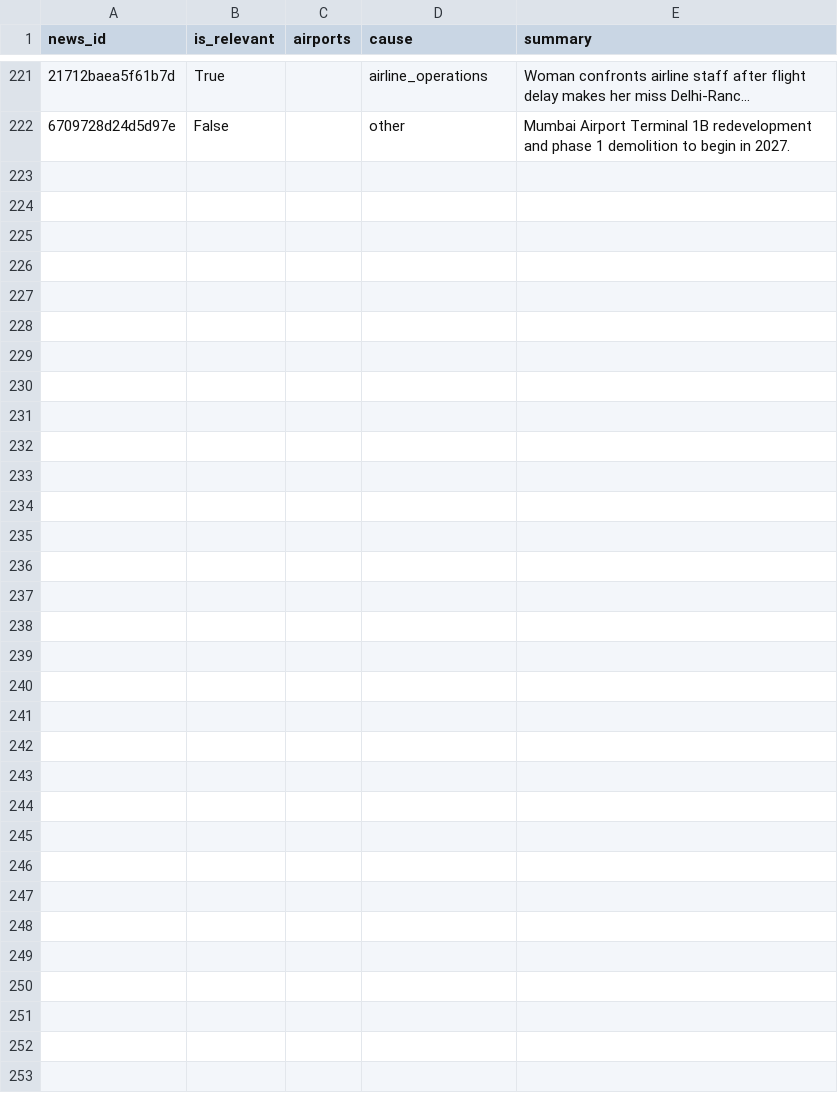
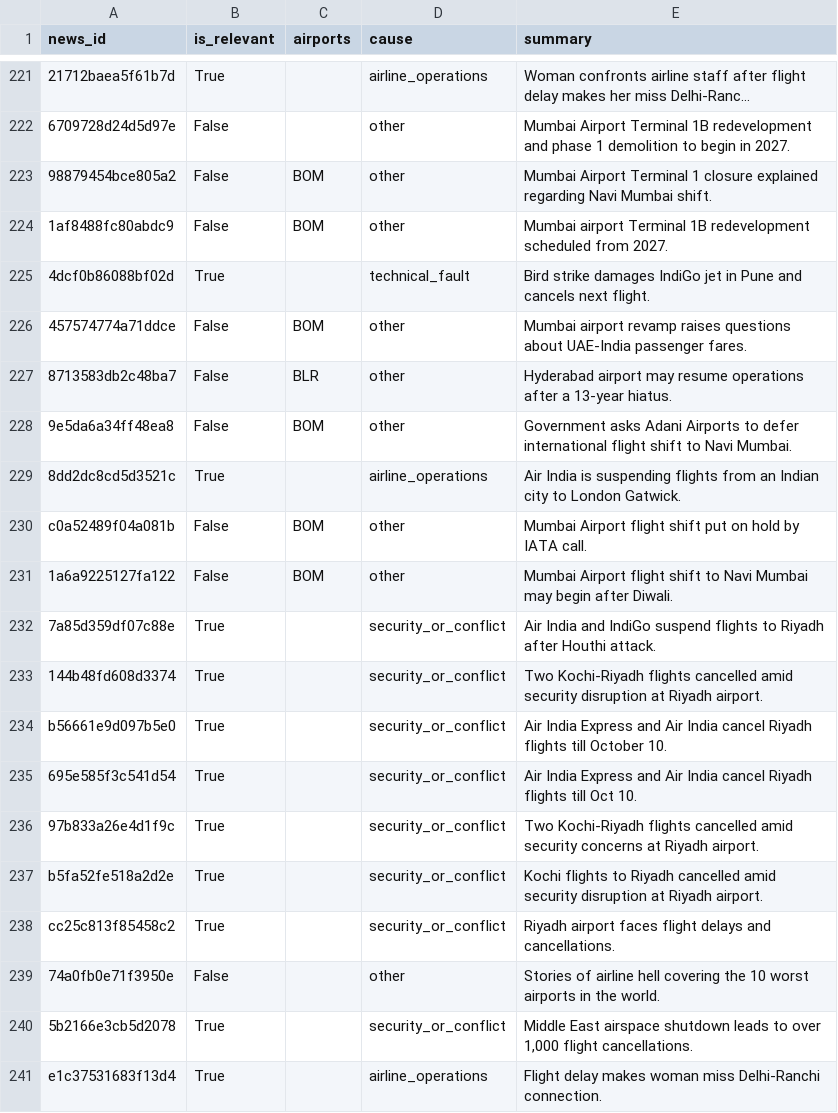
Before and after one commit to KashishSharma05/DelayLens, a CSV file: data/news/news_tags.csv, drawn as a sheet; only a part is shown, gaps mark what is left out; long unchanged cells end in …; the diff covers the shown part only; the diff names each change by its address in the sheet, - before the commit and + after, or states it on an @@ line.

```diff
--- a/data/news/news_tags.csv
+++ b/data/news/news_tags.csv
+row 223: 98879454bce805a2 | False | BOM | other | Mumbai Airport Terminal 1 closure explained regarding Navi Mumbai shift.
+row 224: 1af8488fc80abdc9 | False | BOM | other | Mumbai airport Terminal 1B redevelopment scheduled from 2027.
+row 225: 4dcf0b86088bf02d | True |  | technical_fault | Bird strike damages IndiGo jet in Pune and cancels next flight.
+row 226: 457574774a71ddce | False | BOM | other | Mumbai airport revamp raises questions about UAE-India passenger fares.
+row 227: 8713583db2c48ba7 | False | BLR | other | Hyderabad airport may resume operations after a 13-year hiatus.
+row 228: 9e5da6a34ff48ea8 | False | BOM | other | Government asks Adani Airports to defer international flight shift to Navi Mumbai.
+row 229: 8dd2dc8cd5d3521c | True |  | airline_operations | Air India is suspending flights from an Indian city to London Gatwick.
+row 230: c0a52489f04a081b | False | BOM | other | Mumbai Airport flight shift put on hold by IATA call.
+row 231: 1a6a9225127fa122 | False | BOM | other | Mumbai Airport flight shift to Navi Mumbai may begin after Diwali.
+row 232: 7a85d359df07c88e | True |  | security_or_conflict | Air India and IndiGo suspend flights to Riyadh after Houthi attack.
+row 233: 144b48fd608d3374 | True |  | security_or_conflict | Two Kochi-Riyadh flights cancelled amid security disruption at Riyadh airport.
+row 234: b56661e9d097b5e0 | True |  | security_or_conflict | Air India Express and Air India cancel Riyadh flights till October 10.
+row 235: 695e585f3c541d54 | True |  | security_or_conflict | Air India Express and Air India cancel Riyadh flights till Oct 10.
+row 236: 97b833a26e4d1f9c | True |  | security_or_conflict | Two Kochi-Riyadh flights cancelled amid security concerns at Riyadh airport.
+row 237: b5fa52fe518a2d2e | True |  | security_or_conflict | Kochi flights to Riyadh cancelled amid security disruption at Riyadh airport.
+row 238: cc25c813f85458c2 | True |  | security_or_conflict | Riyadh airport faces flight delays and cancellations.
+row 239: 74a0fb0e71f3950e | False |  | other | Stories of airline hell covering the 10 worst airports in the world.
+row 240: 5b2166e3cb5d2078 | True |  | security_or_conflict | Middle East airspace shutdown leads to over 1,000 flight cancellations.
+row 241: e1c37531683f13d4 | True |  | airline_operations | Flight delay makes woman miss Delhi-Ranchi connection.
```
Also changed, not shown: 16 added rows elsewhere in this file, app/data/daily_summary.csv, app/data/flight_punctuality.csv, 18 other files.
